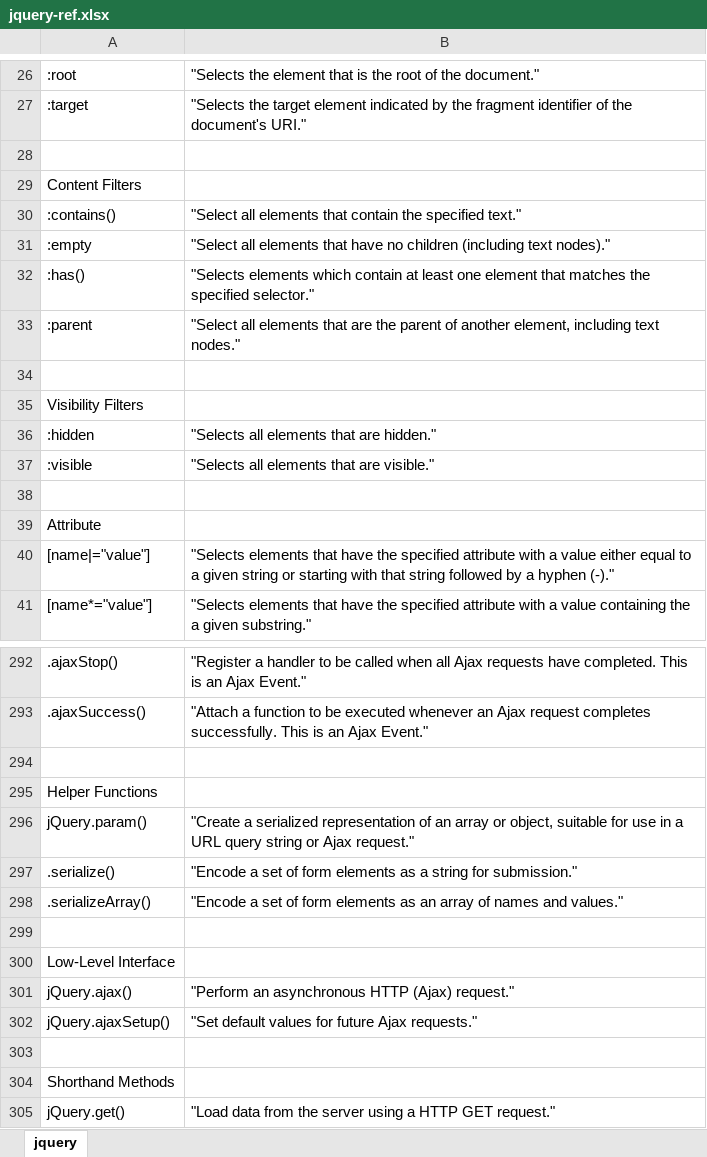
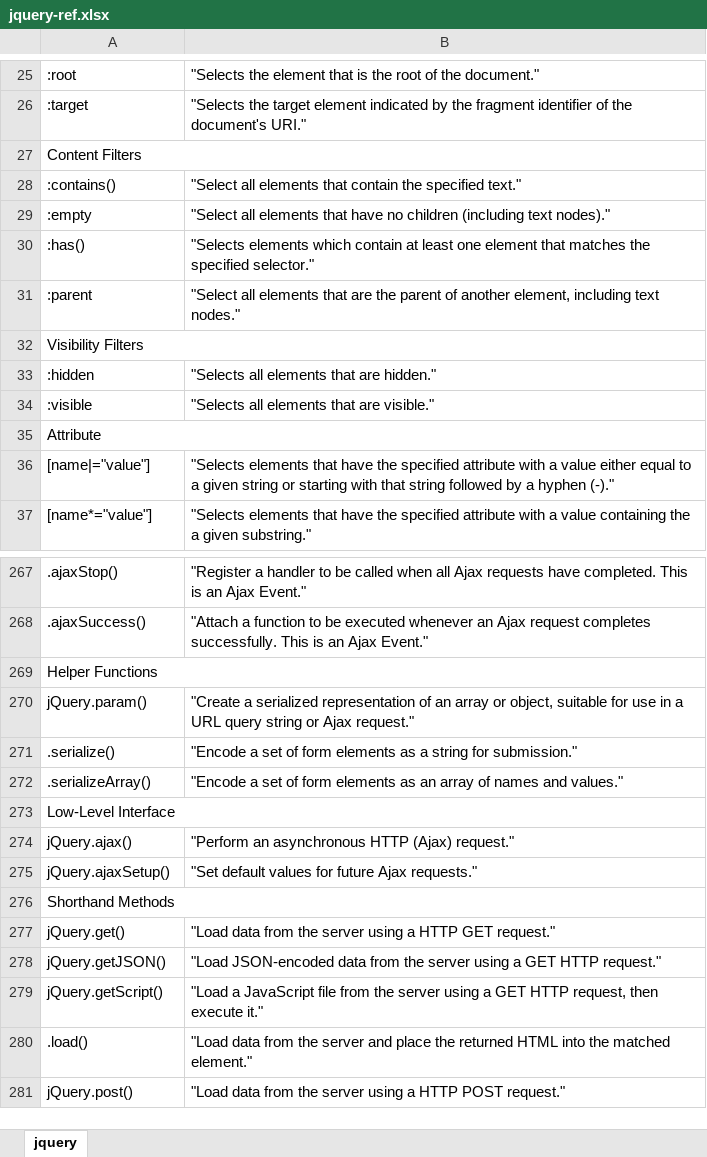
Before and after one commit to mysterr/refs, an Excel workbook: jquery-ref.xlsx, sheet jquery, drawn as a sheet; only a part is shown, gaps mark what is left out; the shorter side is filled out with more unchanged rows; values as stored, in another font and other column widths than the file's, no cell formats; removed rows and columns are numbered as before the commit, all else as after; the diff covers the shown part only; the diff names each change by its address in the sheet, - before the commit and + after, or states it on an @@ line.

```diff
--- a/jquery-ref.xlsx (sheet jquery)
+++ b/jquery-ref.xlsx (sheet jquery)
-row 28: (empty)
+A27:B27 merged
-row 34: (empty)
+A32:B32 merged
-row 38: (empty)
+A35:B35 merged
-row 294: (empty)
+A269:B269 merged
-row 299: (empty)
+A273:B273 merged
-row 303: (empty)
+A276:B276 merged
```
Also changed, not shown: 1 added row, 29 removed rows and merged cells elsewhere in this sheet, cell formats.
